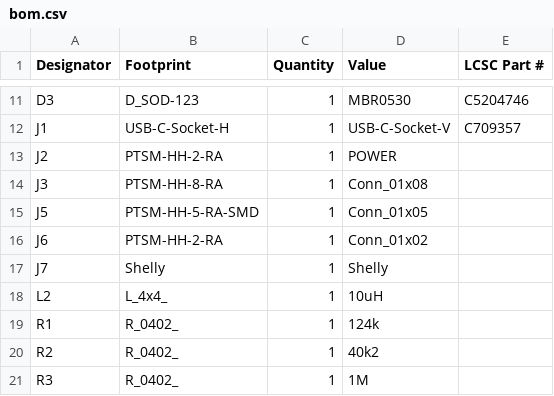
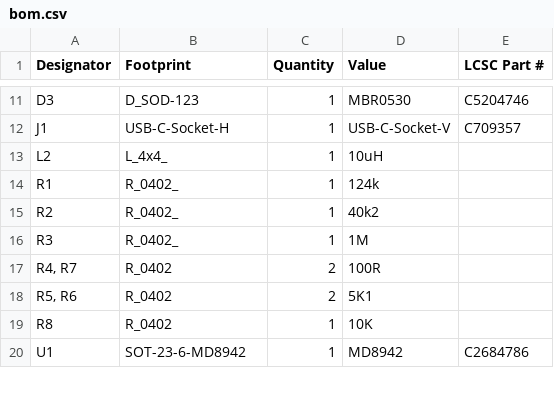
Before and after one commit to revk/SolarSystem, a CSV file: PCB/Bell/production/bom.csv, drawn as a sheet; only a part is shown, gaps mark what is left out; the shorter side is filled out with more unchanged rows; the diff names each change by its address in the sheet, - before the commit and + after, or states it on an @@ line.

```diff
--- a/PCB/Bell/production/bom.csv
+++ b/PCB/Bell/production/bom.csv
-row 13: J2 | PTSM-HH-2-RA | 1 | POWER
-row 14: J3 | PTSM-HH-8-RA | 1 | Conn_01x08
-row 15: J5 | PTSM-HH-5-RA-SMD | 1 | Conn_01x05
-row 16: J6 | PTSM-HH-2-RA | 1 | Conn_01x02
-row 17: J7 | Shelly | 1 | Shelly
```
Also changed, not shown: PCB/Bell/production/designators.csv, PCB/Bell/production/positions.csv, 10 other files.
